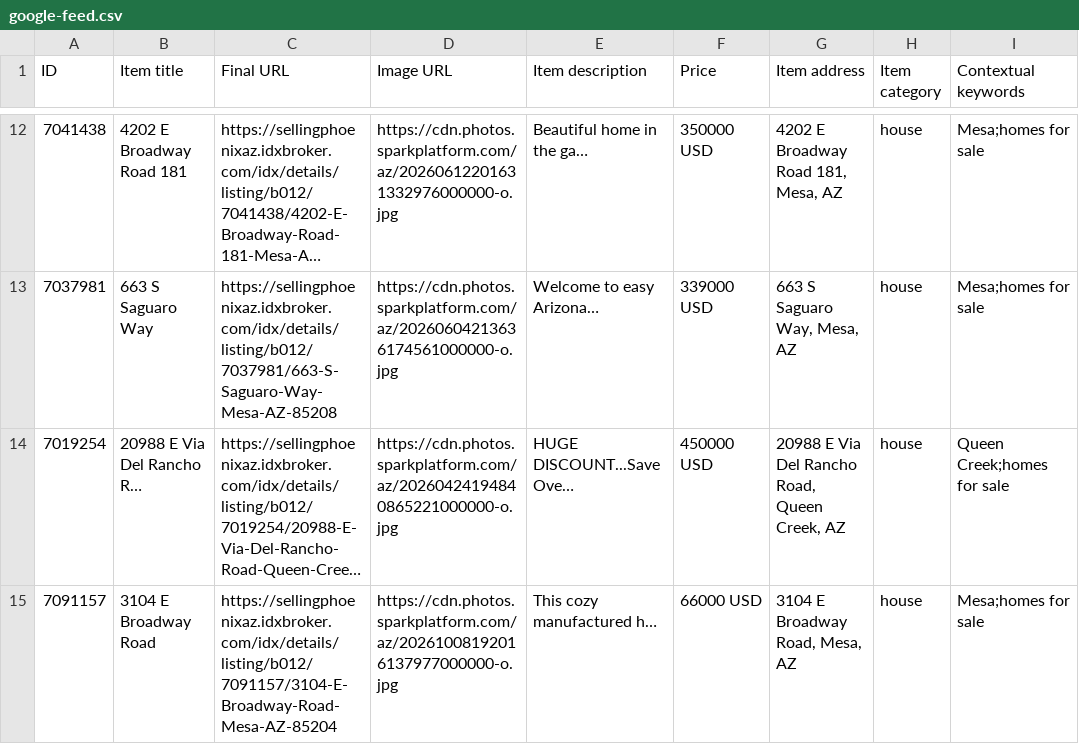
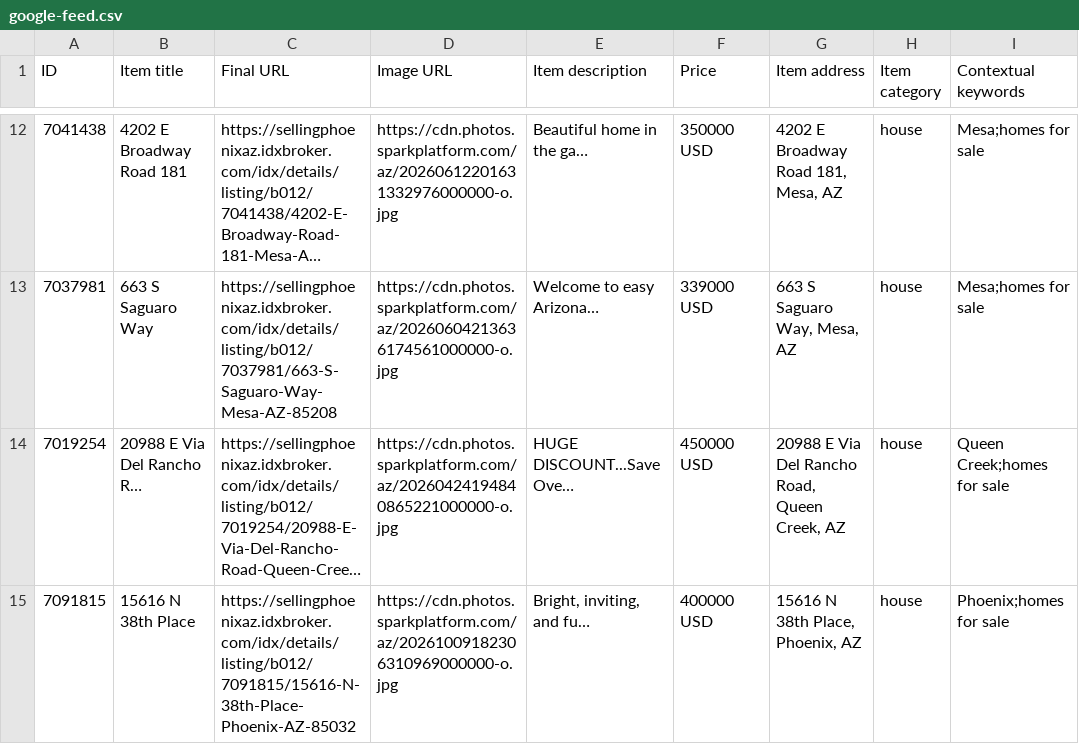
Before and after one commit to redmoon-media/listing-feeds, a CSV file: kent/google-feed.csv, drawn as a sheet; only a part is shown, gaps mark what is left out; long unchanged cells end in …; removed rows and columns are numbered as before the commit, all else as after; the diff names each change by its address in the sheet, - before the commit and + after, or states it on an @@ line.

Commit message:
feeds(kent): 2026-10-09

```diff
--- a/kent/google-feed.csv
+++ b/kent/google-feed.csv
-row 15: 7091157 | 3104 E Broadway Road | https://sellingphoenixaz.idxbroker.com/idx/details/listing/b012/7091157/3104-E-Broadway-Road-Mesa-AZ-85204 | https://cdn.photos.sparkplatform.com/az/20261008192016137977000000-o.jpg | This cozy manufactured h… | 66000 USD | 3104 E Broadway Road, Mesa, AZ | house | Mesa;homes for sale
+row 15: 7091815 | 15616 N 38th Place | https://sellingphoenixaz.idxbroker.com/idx/details/listing/b012/7091815/15616-N-38th-Place-Phoenix-AZ-85032 | https://cdn.photos.sparkplatform.com/az/20261009182306310969000000-o.jpg | Bright, inviting, and fu… | 400000 USD | 15616 N 38th Place, Phoenix, AZ | house | Phoenix;homes for sale
```
Also changed, not shown: kent/meta-catalog.csv.
